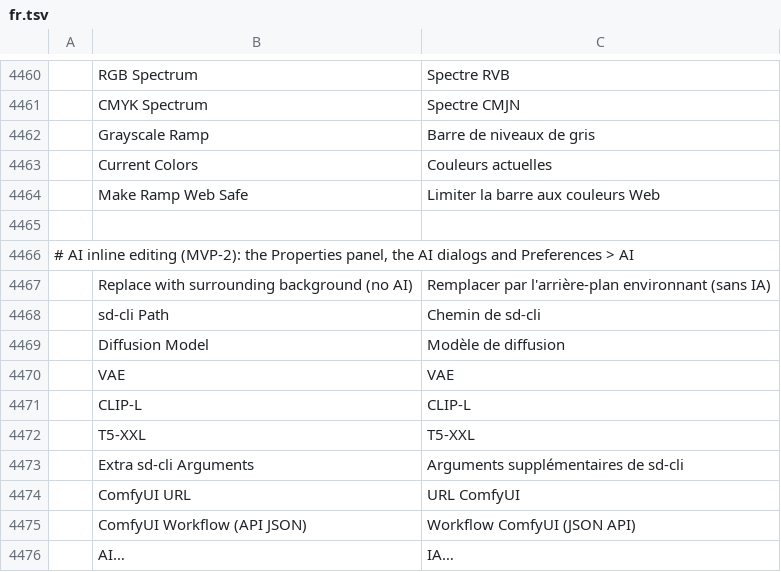
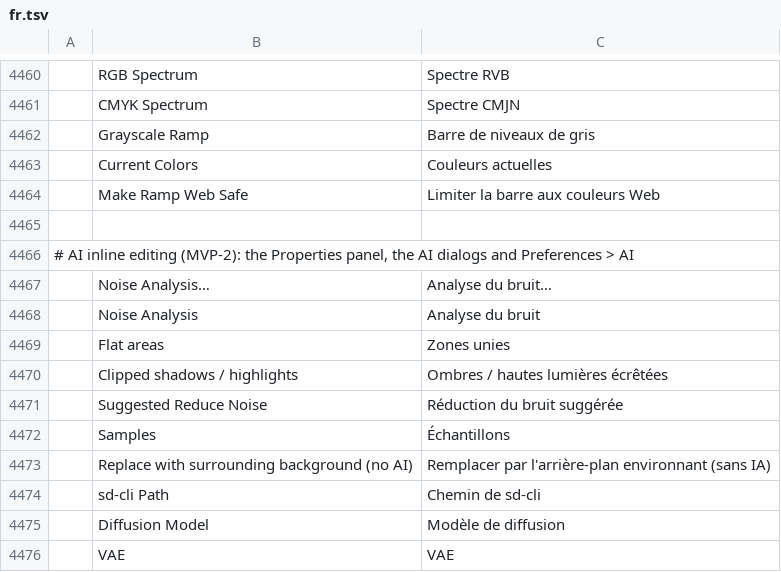
Before and after one commit to spacemishka/photocraft, a TSV file: crates/ui-egui/src/i18n/fr.tsv, drawn as a sheet; only a part is shown, gaps mark what is left out; the shorter side is filled out with more unchanged rows; the diff names each change by its address in the sheet, - before the commit and + after, or states it on an @@ line.

```diff
--- a/crates/ui-egui/src/i18n/fr.tsv
+++ b/crates/ui-egui/src/i18n/fr.tsv
+row 4467:  | Noise Analysis… | Analyse du bruit…
+row 4468:  | Noise Analysis | Analyse du bruit
+row 4469:  | Flat areas | Zones unies
+row 4470:  | Clipped shadows / highlights | Ombres / hautes lumières écrêtées
+row 4471:  | Suggested Reduce Noise | Réduction du bruit suggérée
+row 4472:  | Samples | Échantillons
```
Also changed, not shown: crates/ui-egui/src/i18n/el.tsv, crates/ui-egui/src/i18n/ja.tsv, 26 other files.
